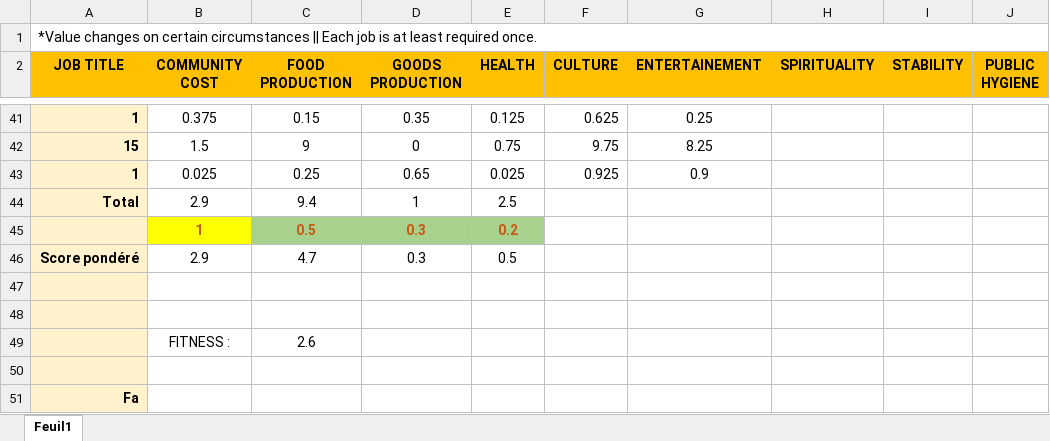
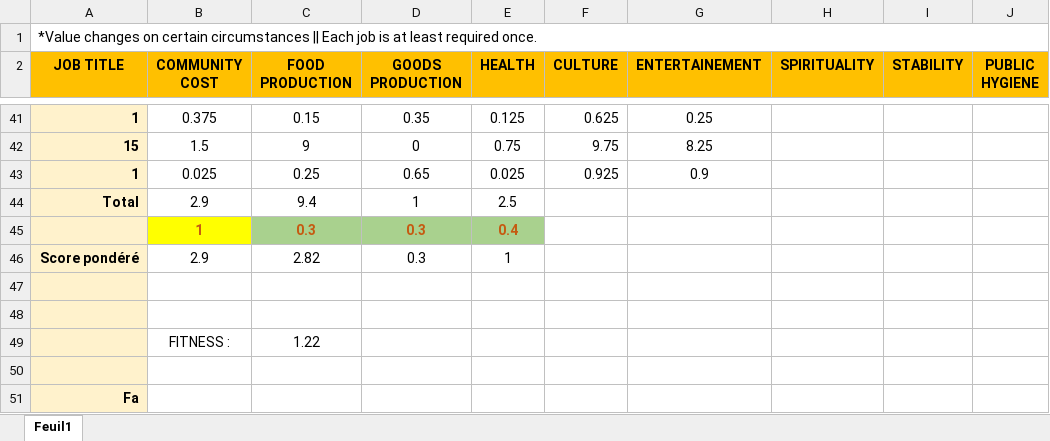
Before and after one commit to ShortyLogos/ai-genetic-algorithm, an Excel workbook: problem 3 - concept/jobs.xlsx, sheet Feuil1, drawn as a sheet; only a part is shown, gaps mark what is left out; values as stored, in another font and other column widths than the file's, no borders; the diff names each change by its address in the sheet, - before the commit and + after, or states it on an @@ line.

```diff
--- a/problem 3 - concept/jobs.xlsx (sheet Feuil1)
+++ b/problem 3 - concept/jobs.xlsx (sheet Feuil1)
-C45 (FOOD PRODUCTION): 0.5
+C45 (FOOD PRODUCTION): 0.3
-E45 (HEALTH): 0.2
+E45 (HEALTH): 0.4
-C46 (FOOD PRODUCTION): 4.7
+C46 (FOOD PRODUCTION): 2.82
-E46 (HEALTH): 0.5
+E46 (HEALTH): 1
-C49 (FOOD PRODUCTION): 2.6
+C49 (FOOD PRODUCTION): 1.22
```
Also changed, not shown: 2 other files.
